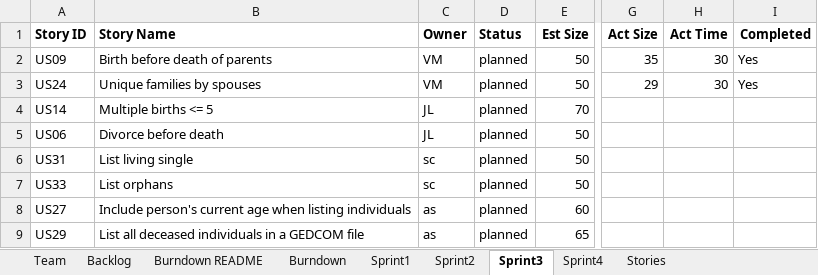
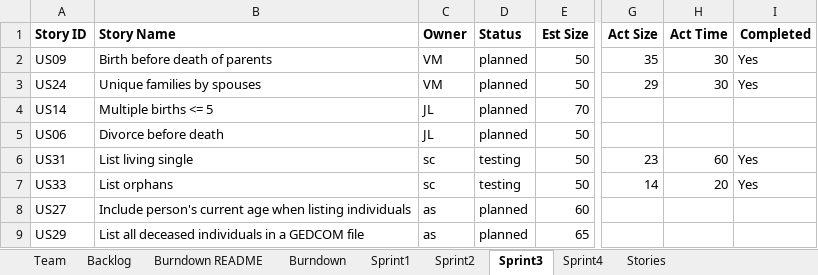
Before and after one commit to allanshivji/CS_555_JAVS, an Excel workbook: Documents/TEAM_AJSV_REPORT.xlsx, sheet Sprint3, drawn as a sheet; only a part is shown, gaps mark what is left out; values as stored, in another font and other column widths than the file's, no borders; the diff names each change by its address in the sheet, - before the commit and + after, or states it on an @@ line.

Commit message:
updated spreadsheet for US 31 and 33

```diff
--- a/Documents/TEAM_AJSV_REPORT.xlsx (sheet Sprint3)
+++ b/Documents/TEAM_AJSV_REPORT.xlsx (sheet Sprint3)
-D6:D7 (Status): planned
+D6:D7 (Status): testing
-G6 (Act Size): (empty)
+G6 (Act Size): 23
-H6 (Act Time): (empty)
+H6 (Act Time): 60
-I6:I7 (Completed): (empty)
+I6:I7 (Completed): Yes
-G7 (Act Size): (empty)
+G7 (Act Size): 14
-H7 (Act Time): (empty)
+H7 (Act Time): 20
```
Also changed, not shown: charts or pictures.
